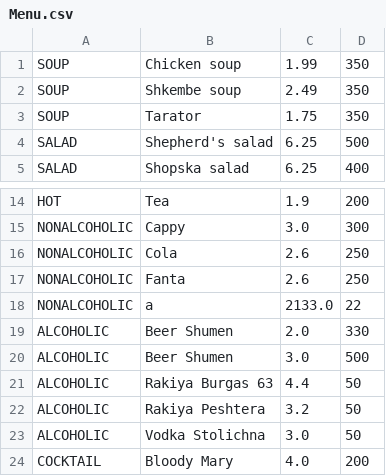
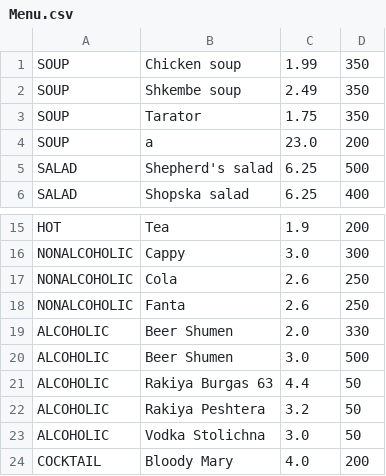
Before and after one commit to Nadezhda358/waiter, a CSV file: Menu.csv, drawn as a sheet; only a part is shown, gaps mark what is left out.

```diff
--- a/Menu.csv
+++ b/Menu.csv
@@ -3,2 +3,3 @@ SOUP,Shkembe soup,2.49,350
 SOUP,Tarator,1.75,350
+SOUP,a,23.0,200
 SALAD,Shepherd's salad,6.25,500
@@ -17,3 +18,2 @@ NONALCOHOLIC,Cola,2.6,250
 NONALCOHOLIC,Fanta,2.6,250
-NONALCOHOLIC,a,2133.0,22
 ALCOHOLIC,Beer Shumen,2.0,330
```
Also changed, not shown: Orders.csv, 6 other files.
